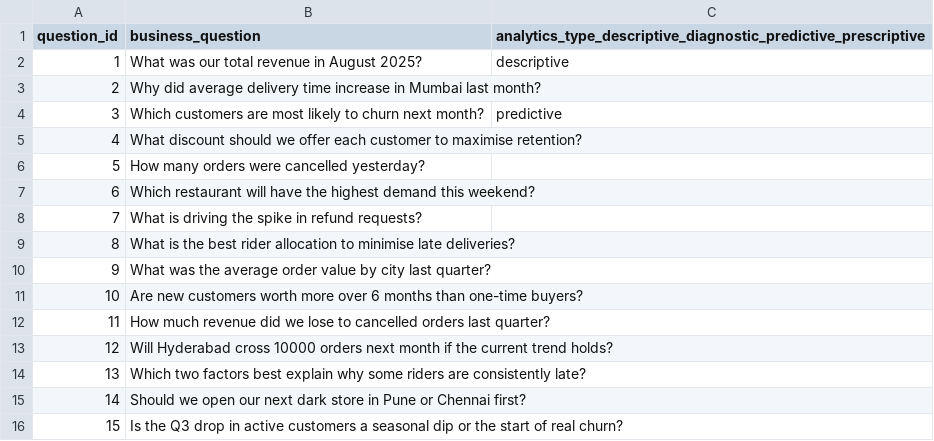
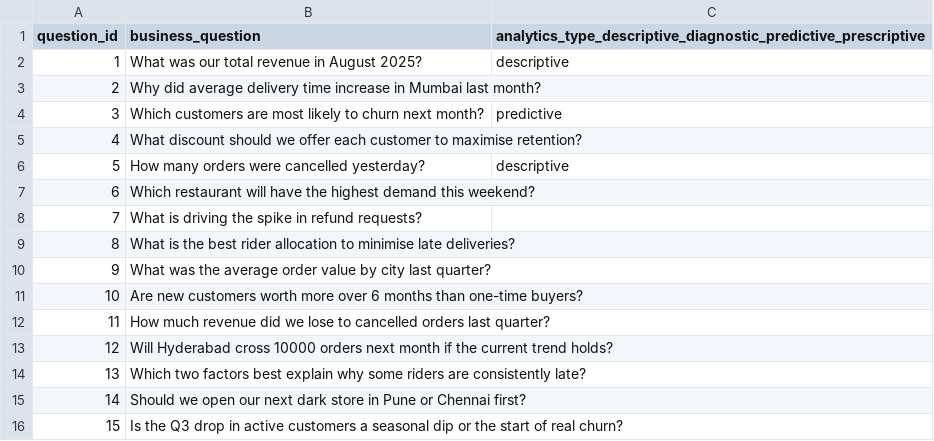
Before and after one commit to divyadurgam/student-repo, a CSV file: Day_02_Analytics_Types_and_Ethics/data/business_questions.csv, drawn as a sheet.

Commit message:
5th anwer

```diff
--- a/Day_02_Analytics_Types_and_Ethics/data/business_questions.csv
+++ b/Day_02_Analytics_Types_and_Ethics/data/business_questions.csv
@@ -5,3 +5,3 @@ question_id,business_question,analytics_type_descriptive_diagnostic_predictive_p
 4,What discount should we offer each customer to maximise retention?,
-5,How many orders were cancelled yesterday?,
+5,How many orders were cancelled yesterday?,descriptive
 6,Which restaurant will have the highest demand this weekend?,
```
